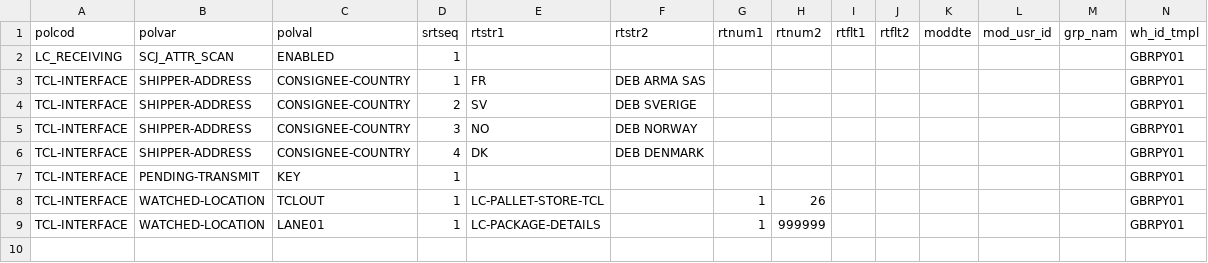
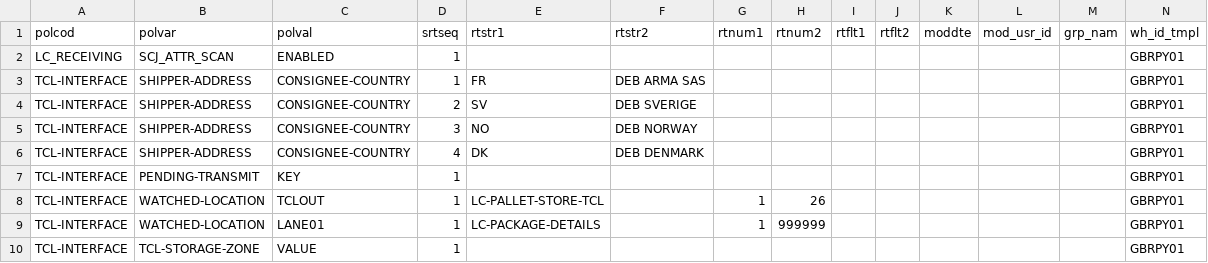
Before and after one commit to Starware/stw-kn-gb01-dev, a CSV file: les/db/data/load/base/safetoload/poldat/lc_scj_poldat.csv, drawn as a sheet; the diff names each change by its address in the sheet, - before the commit and + after, or states it on an @@ line.

```diff
--- a/les/db/data/load/base/safetoload/poldat/lc_scj_poldat.csv
+++ b/les/db/data/load/base/safetoload/poldat/lc_scj_poldat.csv
+row 10: TCL-INTERFACE | TCL-STORAGE-ZONE | VALUE | 1 |  |  |  |  |  |  |  |  |  | GBRPY01
```
Also changed, not shown: 1 other file.
